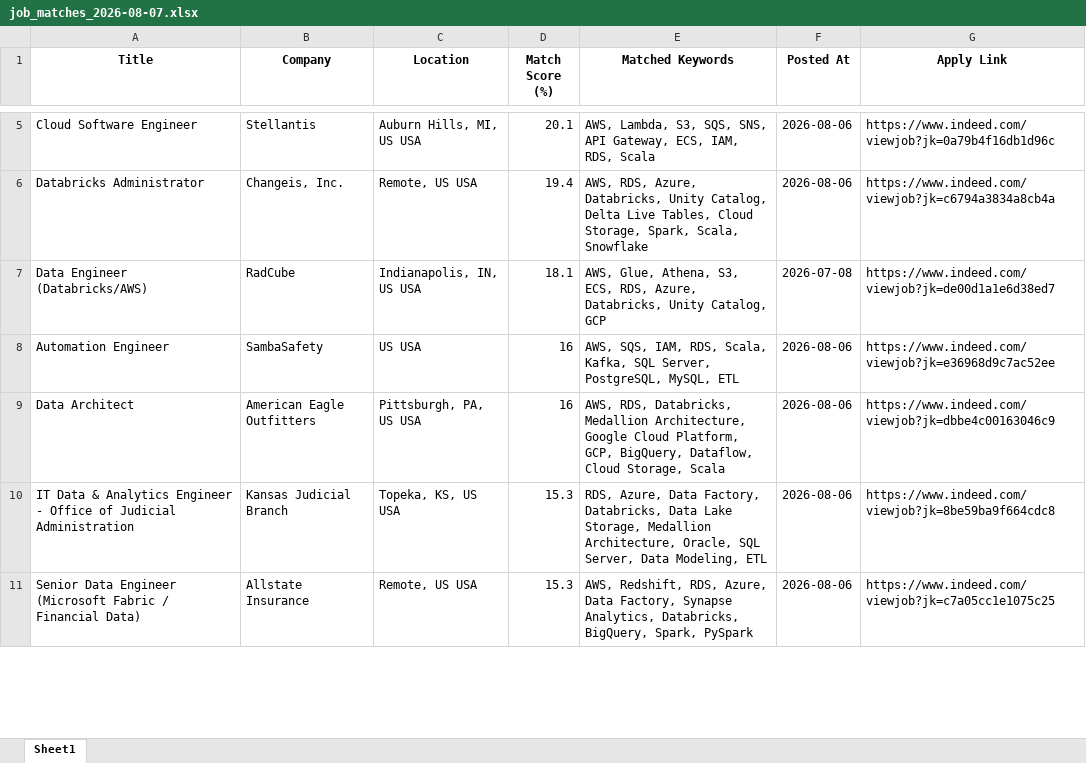
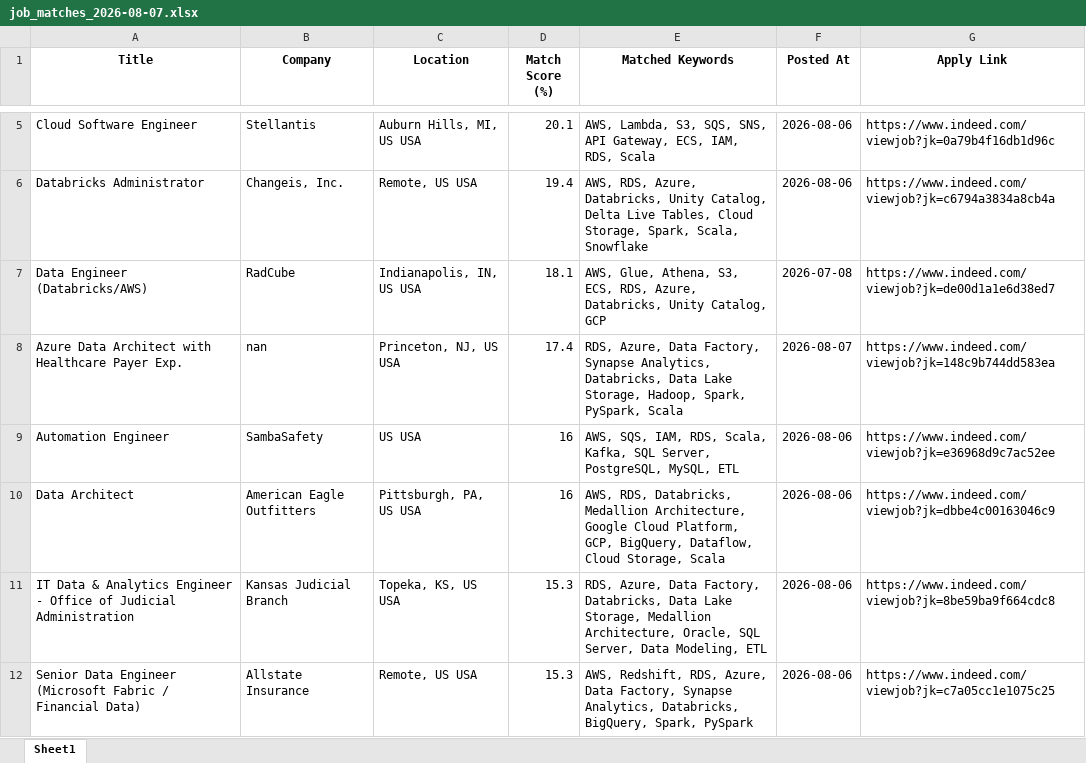
Before and after one commit to ssriramteja/Indeed_job_scrapper_DE, an Excel workbook: results/job_matches_2026-08-07.xlsx, sheet Sheet1, drawn as a sheet; only a part is shown, gaps mark what is left out; values as stored, in another font and other column widths than the file's, no borders; the diff covers the shown part only; the diff names each change by its address in the sheet, - before the commit and + after, or states it on an @@ line.

```diff
--- a/results/job_matches_2026-08-07.xlsx (sheet Sheet1)
+++ b/results/job_matches_2026-08-07.xlsx (sheet Sheet1)
+row 8: Azure Data Architect with Healthcare Payer Exp. | nan | Princeton, NJ, US USA | 17.4 | RDS, Azure, Data Factory, Synapse Analytics, Databricks, Data Lake Storage, Hadoop, Spark, PySpark, Scala | 2026-08-07 | https://www.indeed.com/viewjob?jk=148c9b744dd583ea
```
Also changed, not shown: 4 added rows, 7 removed rows and 4 moved rows elsewhere in this sheet, 2 other files.
